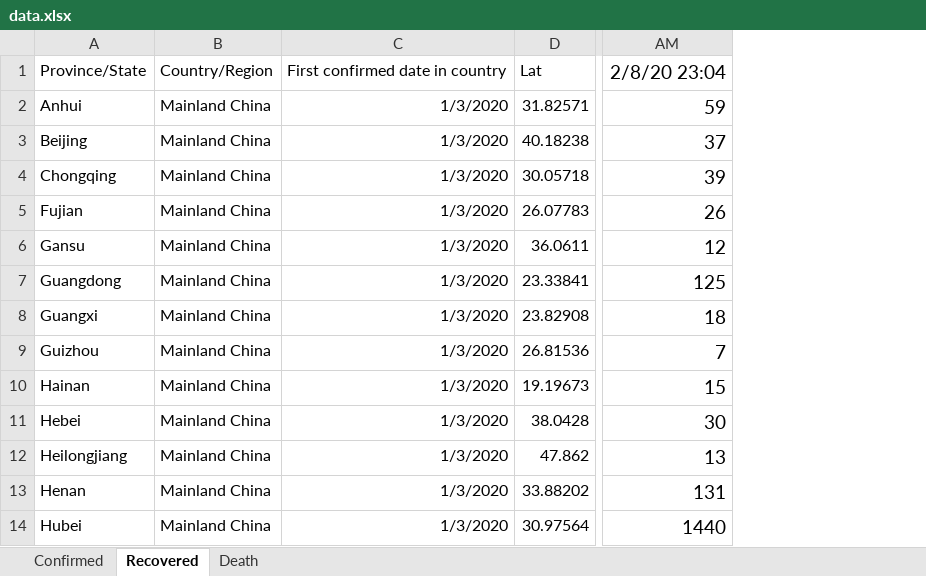
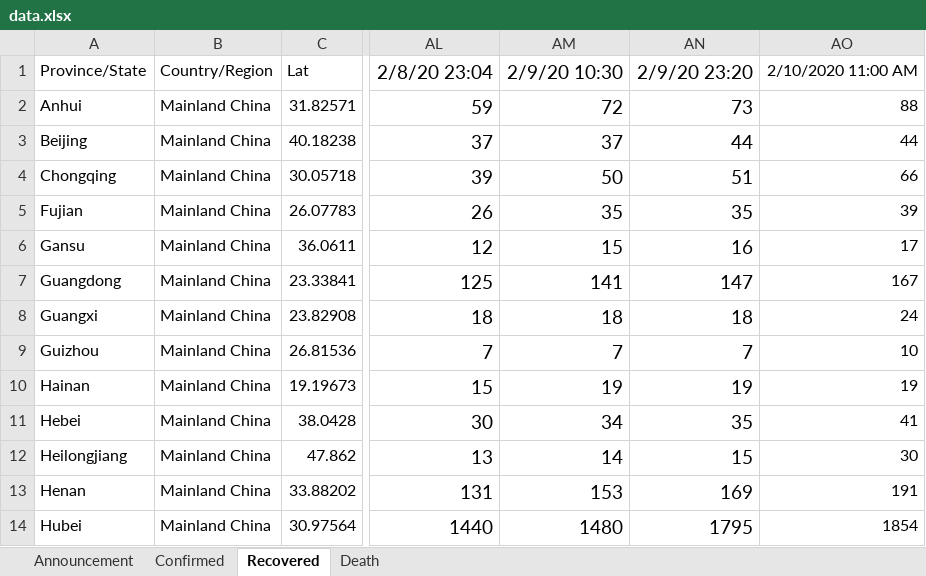
Before and after one commit to jenslaufer/2019-nCoV-data, an Excel workbook: data/data.xlsx, sheet Recovered, drawn as a sheet; only a part is shown, gaps mark what is left out; values as stored, in another font and other column widths than the file's, no borders; charts and pictures not drawn; removed rows and columns are numbered as before the commit, all else as after; the diff names each change by its address in the sheet, - before the commit and + after, or states it on an @@ line.

```diff
--- a/data/data.xlsx (sheet Recovered)
+++ b/data/data.xlsx (sheet Recovered)
+sheet tab: Announcement
-column C, rows 1-14: First confirmed date in country | 1/3/2020 | 1/3/2020 | 1/3/2020 | 1/3/2020 | 1/3/2020 | 1/3/2020 | 1/3/2020 | 1/3/2020 | 1/3/2020 | 1/3/2020 | 1/3/2020 | 1/3/2020 | 1/3/2020
+column AM, rows 1-14: 2/9/20 10:30 | 72 | 37 | 50 | 35 | 15 | 141 | 18 | 7 | 19 | 34 | 14 | 153 | 1480
+column AN, rows 1-14: 2/9/20 23:20 | 73 | 44 | 51 | 35 | 16 | 147 | 18 | 7 | 19 | 35 | 15 | 169 | 1795
+column AO, rows 1-14: 2/10/2020 11:00 AM | 88 | 44 | 66 | 39 | 17 | 167 | 24 | 10 | 19 | 41 | 30 | 191 | 1854
```
Also changed, not shown: sheet Death, sheet Confirmed, charts or pictures, 12 other files.
